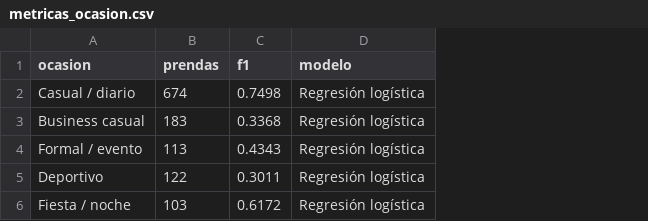
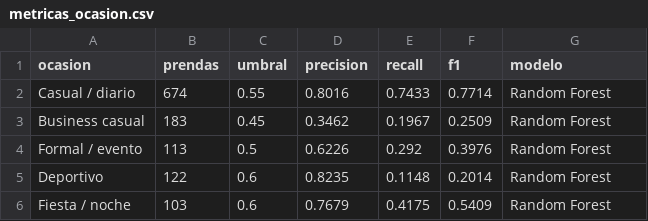
Before and after one commit to MysticMichelle/recomendador-outfits, a CSV file: reportes/modelado/metricas_ocasion.csv, drawn as a sheet; addresses are those after the commit; the diff names each change by its address in the sheet, - before the commit and + after, or states it on an @@ line.

Commit message:
Add files via upload

```diff
--- a/reportes/modelado/metricas_ocasion.csv
+++ b/reportes/modelado/metricas_ocasion.csv
+column C (umbral), rows 2-6: 0.55 | 0.45 | 0.5 | 0.6 | 0.6
+column D (precision), rows 2-6: 0.8016 | 0.3462 | 0.6226 | 0.8235 | 0.7679
+column E (recall), rows 2-6: 0.7433 | 0.1967 | 0.292 | 0.1148 | 0.4175
-F2 (f1): 0.7498
+F2 (f1): 0.7714
-G2:G6 (modelo): Regresión logística
+G2:G6 (modelo): Random Forest
-F3 (f1): 0.3368
+F3 (f1): 0.2509
-F4 (f1): 0.4343
+F4 (f1): 0.3976
-F5 (f1): 0.3011
+F5 (f1): 0.2014
-F6 (f1): 0.6172
+F6 (f1): 0.5409
```
